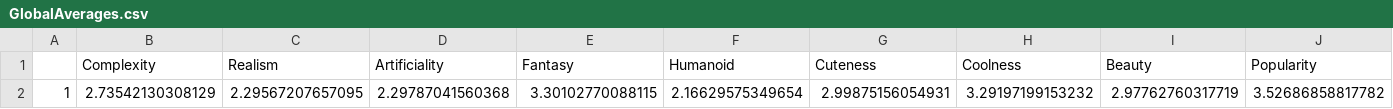
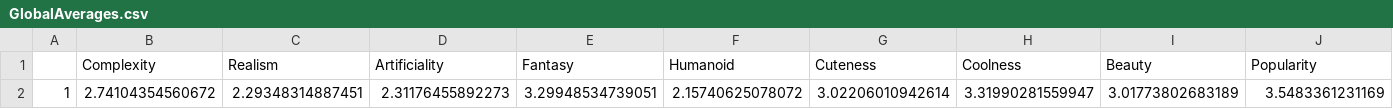
Before and after one commit to MousaThe14/RatePokemonData, a CSV file: GlobalAverages.csv, drawn as a sheet; removed rows and columns are numbered as before the commit, all else as after; the diff names each change by its address in the sheet, - before the commit and + after, or states it on an @@ line.

```diff
--- a/GlobalAverages.csv
+++ b/GlobalAverages.csv
-row 2: 1 | 2.73542130308129 | 2.29567207657095 | 2.29787041560368 | 3.30102770088115 | 2.16629575349654 | 2.99875156054931 | 3.29197199153232 | 2.97762760317719 | 3.52686858817782
+row 2: 1 | 2.74104354560672 | 2.29348314887451 | 2.31176455892273 | 3.29948534739051 | 2.15740625078072 | 3.02206010942614 | 3.31990281559947 | 3.01773802683189 | 3.5483361231169
```
Also changed, not shown: GlobalAverage-Gen.csv, GlobalAverage-Region.csv, 3 other files.
